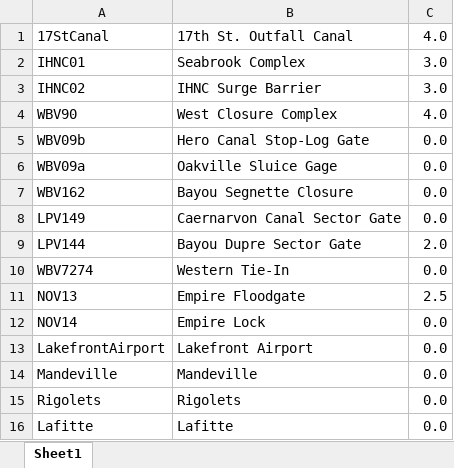
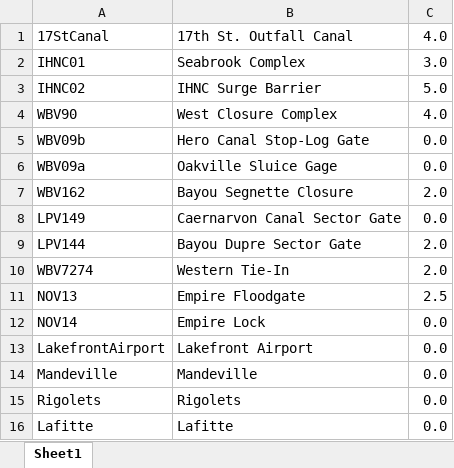
Before and after one commit to StormSurgeLive/asgs, an Excel workbook: output/cpra_postproc/Gate_Closure_Trigger.xlsx, sheet Sheet1, drawn as a sheet; values as stored, in another font and other column widths than the file's, no borders; the diff names each change by its address in the sheet, - before the commit and + after, or states it on an @@ line.

```diff
--- a/output/cpra_postproc/Gate_Closure_Trigger.xlsx (sheet Sheet1)
+++ b/output/cpra_postproc/Gate_Closure_Trigger.xlsx (sheet Sheet1)
-C3: 3.0
+C3: 5.0
-C7: 0.0
+C7: 2.0
-C10: 0.0
+C10: 2.0
```
Also changed, not shown: 6 other files.
